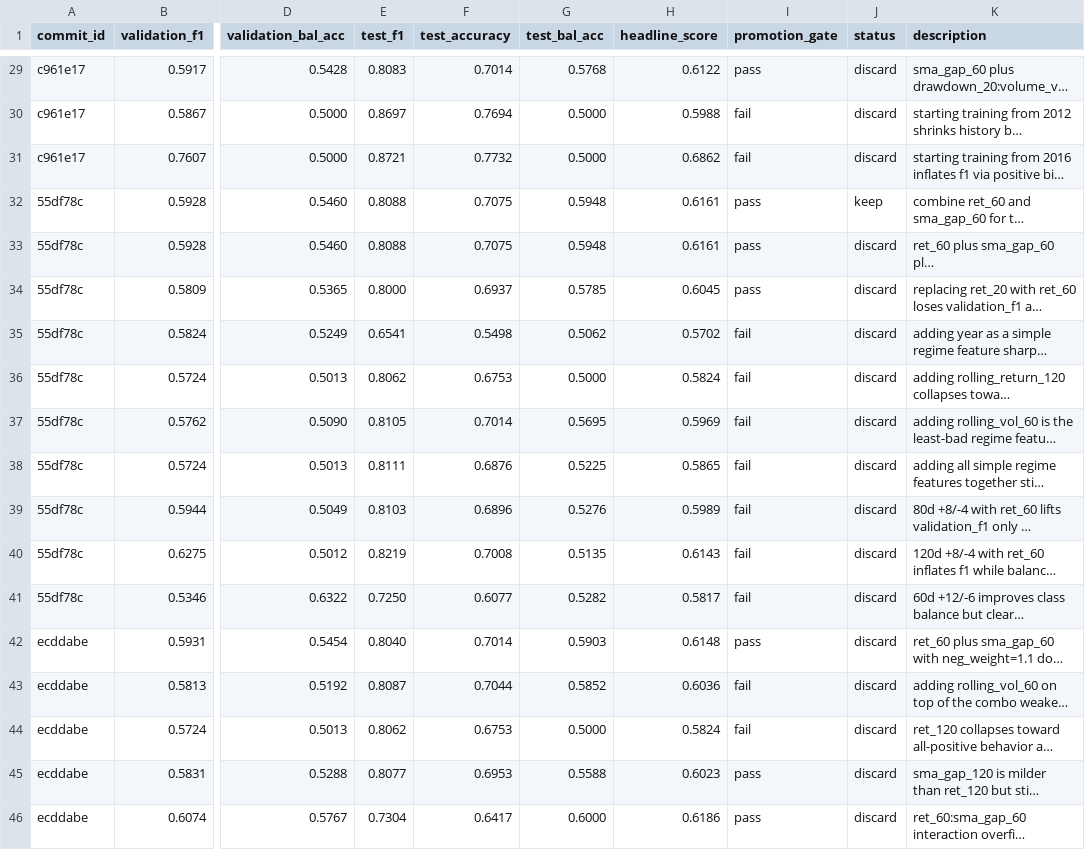
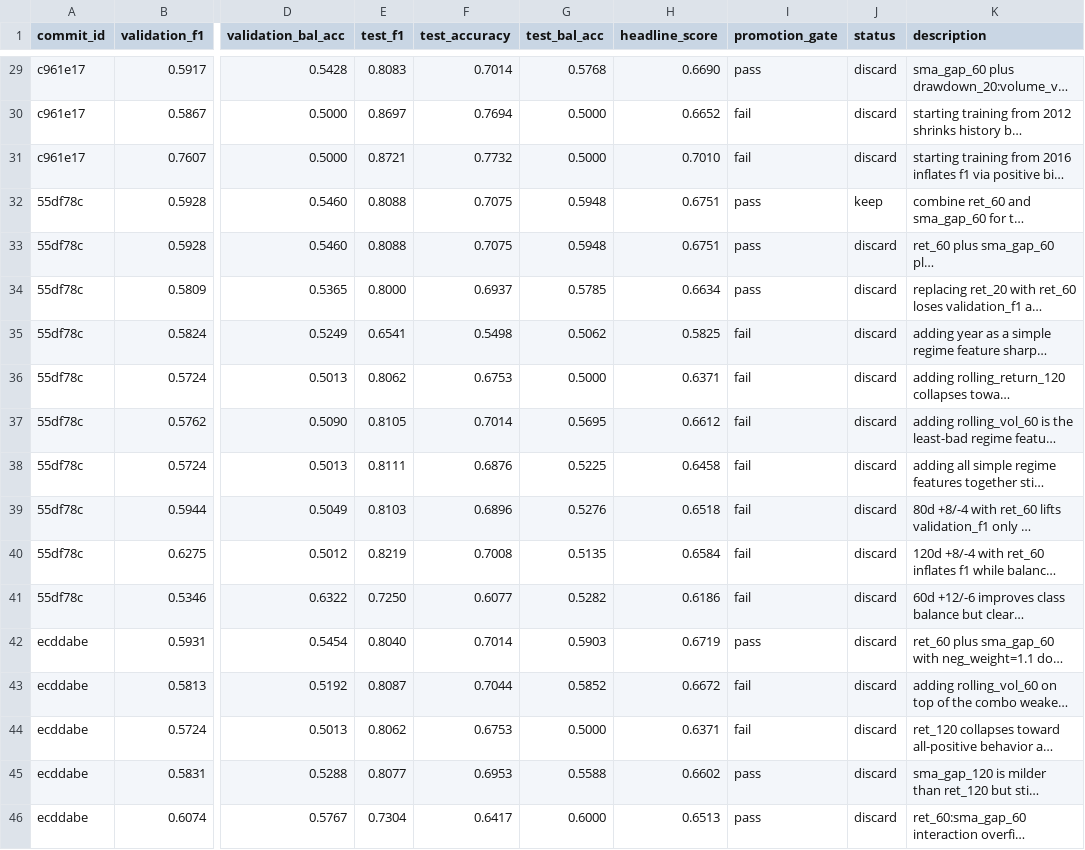
Before and after one commit to kaichieh/gld-swing-entry, a TSV file: results.tsv, drawn as a sheet; only a part is shown, gaps mark what is left out; long unchanged cells end in …; the diff covers the shown part only; the diff names each change by its address in the sheet, - before the commit and + after, or states it on an @@ line.

Commit message:
Reweight headline score toward test metrics

```diff
--- a/results.tsv
+++ b/results.tsv
-H29 (headline_score): 0.6122
+H29 (headline_score): 0.6690
-H30 (headline_score): 0.5988
+H30 (headline_score): 0.6652
-H31 (headline_score): 0.6862
+H31 (headline_score): 0.7010
-H32:H33 (headline_score): 0.6161
+H32:H33 (headline_score): 0.6751
-H34 (headline_score): 0.6045
+H34 (headline_score): 0.6634
-H35 (headline_score): 0.5702
+H35 (headline_score): 0.5825
-H36 (headline_score): 0.5824
+H36 (headline_score): 0.6371
-H37 (headline_score): 0.5969
+H37 (headline_score): 0.6612
-H38 (headline_score): 0.5865
+H38 (headline_score): 0.6458
-H39 (headline_score): 0.5989
+H39 (headline_score): 0.6518
-H40 (headline_score): 0.6143
+H40 (headline_score): 0.6584
-H41 (headline_score): 0.5817
+H41 (headline_score): 0.6186
-H42 (headline_score): 0.6148
+H42 (headline_score): 0.6719
-H43 (headline_score): 0.6036
+H43 (headline_score): 0.6672
-H44 (headline_score): 0.5824
+H44 (headline_score): 0.6371
-H45 (headline_score): 0.6023
+H45 (headline_score): 0.6602
-H46 (headline_score): 0.6186
+H46 (headline_score): 0.6513
```
Also changed, not shown: 27 edited cells elsewhere in this file, 2 other files.
